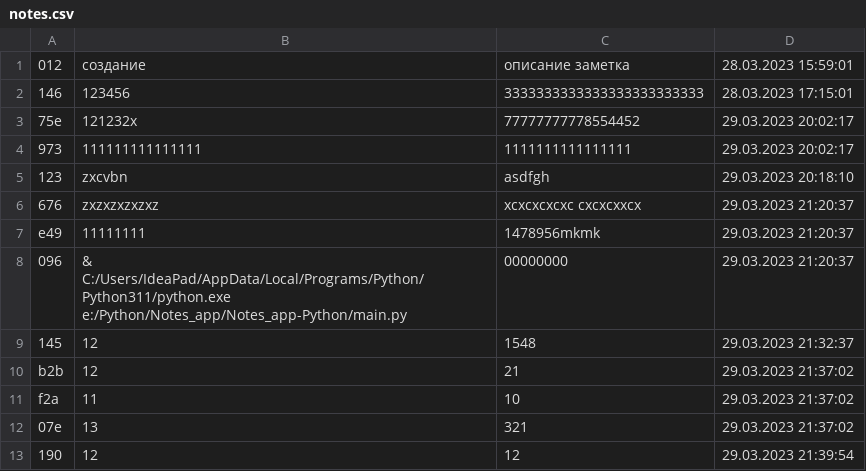
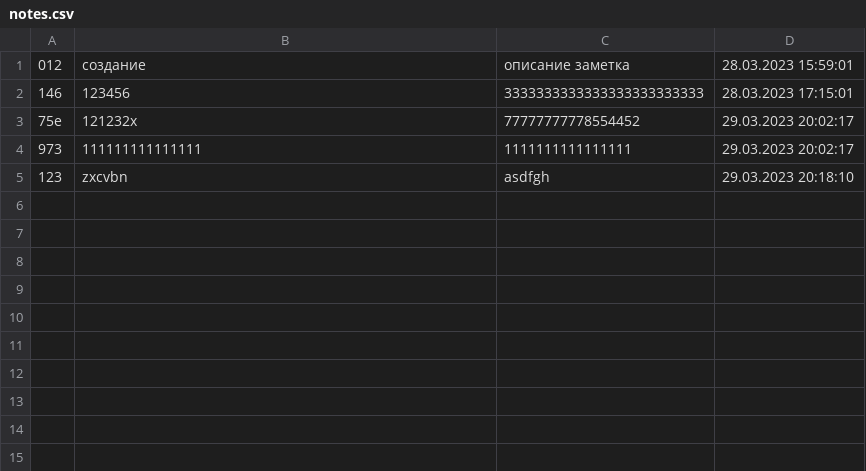
Before and after one commit to SvetonosovS/Notes_app-Python, a CSV file: notes.csv, drawn as a sheet.

```diff
--- a/notes.csv
+++ b/notes.csv
@@ -5,9 +5 @@
 123; zxcvbn;asdfgh;29.03.2023 20:18:10
-676;zxzxzxzxzxz;xcxcxcxcxc cxcxcxxcx;29.03.2023 21:20:37
-e49;11111111;1478956mkmk;29.03.2023 21:20:37
-096;& C:/Users/IdeaPad/AppData/Local/Programs/Python/Python311/python.exe e:/Python/Notes_app/Notes_app-Python/main.py;00000000;29.03.2023 21:20:37
-145;12;1548;29.03.2023 21:32:37
-b2b;12;21;29.03.2023 21:37:02
-f2a;11;10;29.03.2023 21:37:02
-07e;13;321;29.03.2023 21:37:02
-190;12;12;29.03.2023 21:39:54
```
Also changed, not shown: 2 other files.
